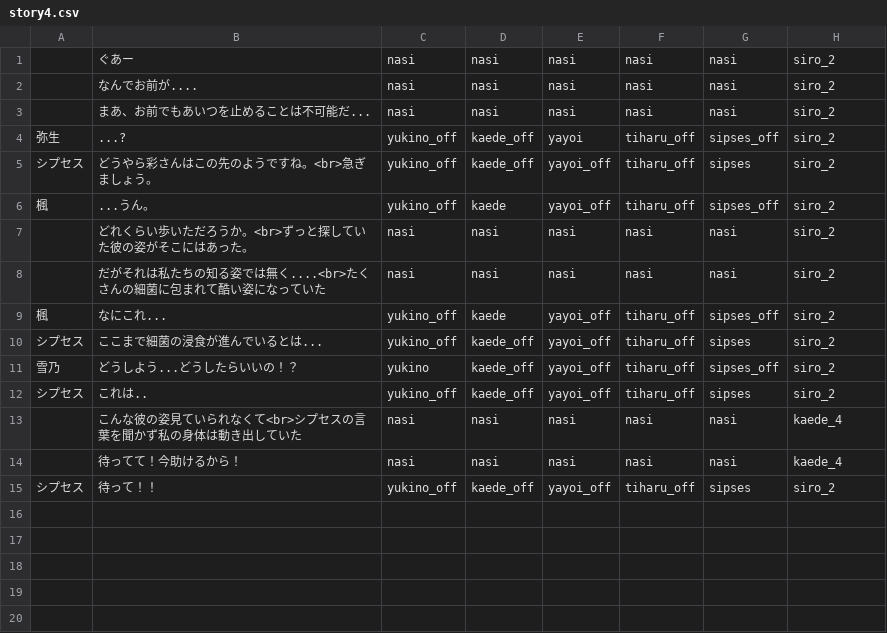
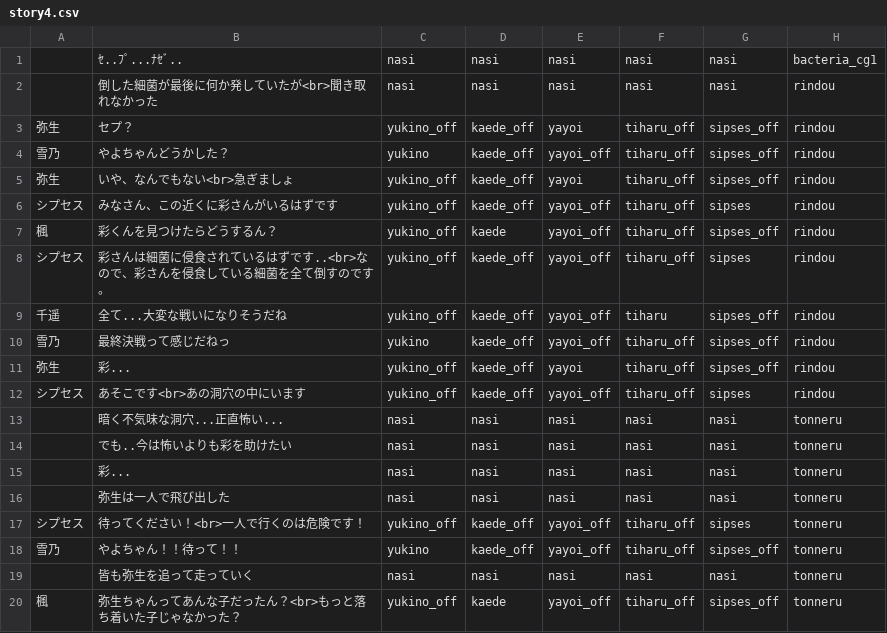
Before and after one commit to mline-lab/typing, a CSV file: STORY_yayoi/csv/story4.csv, drawn as a sheet; only a part is shown; the diff covers the shown part only.

```diff
--- a/STORY_yayoi/csv/story4.csv
+++ b/STORY_yayoi/csv/story4.csv
@@ -1,15 +1,20 @@
-;ぐあー;nasi;nasi;nasi;nasi;nasi;siro_2;;;
-;なんでお前が....;nasi;nasi;nasi;nasi;nasi;siro_2;;;
-;まあ、お前でもあいつを止めることは不可能だ...;nasi;nasi;nasi;nasi;nasi;siro_2;;;
-弥生;...?;yukino_off;kaede_off;yayoi;tiharu_off;sipses_off;siro_2;;;
-シプセス;どうやら彩さんはこの先のようですね。<br>急ぎましょう。;yukino_off;kaede_off;yayoi_off;tiharu_off;sipses;siro_2;;;
-楓;...うん。;yukino_off;kaede;yayoi_off;tiharu_off;sipses_off;siro_2;;;
-;どれくらい歩いただろうか。<br>ずっと探していた彼の姿がそこにはあった。;nasi;nasi;nasi;nasi;nasi;siro_2;;;
-;だがそれは私たちの知る姿では無く....<br>たくさんの細菌に包まれて酷い姿になっていた;nasi;nasi;nasi;nasi;nasi;siro_2;;;
-楓;なにこれ...;yukino_off;kaede;yayoi_off;tiharu_off;sipses_off;siro_2;;;
-シプセス;ここまで細菌の浸食が進んでいるとは...;yukino_off;kaede_off;yayoi_off;tiharu_off;sipses;siro_2;;;
-雪乃;どうしよう...どうしたらいいの！？;yukino;kaede_off;yayoi_off;tiharu_off;sipses_off;siro_2;;;
-シプセス;これは..;yukino_off;kaede_off;yayoi_off;tiharu_off;sipses;siro_2;;;
-;こんな彼の姿見ていられなくて<br>シプセスの言葉を聞かず私の身体は動き出していた;nasi;nasi;nasi;nasi;nasi;kaede_4;;;
-;待ってて！今助けるから！;nasi;nasi;nasi;nasi;nasi;kaede_4;;;
-シプセス;待って！！;yukino_off;kaede_off;yayoi_off;tiharu_off;sipses;siro_2;;;
+;ｾ..ﾌﾟ...ﾅｾﾞ..;nasi;nasi;nasi;nasi;nasi;bacteria_cg1;;;
+;倒した細菌が最後に何か発していたが<br>聞き取れなかった;nasi;nasi;nasi;nasi;nasi;rindou;;;
+弥生;セプ？;yukino_off;kaede_off;yayoi;tiharu_off;sipses_off;rindou;;;
+雪乃;やよちゃんどうかした？;yukino;kaede_off;yayoi_off;tiharu_off;sipses_off;rindou;;;
+弥生;いや、なんでもない<br>急ぎましょ;yukino_off;kaede_off;yayoi;tiharu_off;sipses_off;rindou;;;
+シプセス;みなさん、この近くに彩さんがいるはずです;yukino_off;kaede_off;yayoi_off;tiharu_off;sipses;rindou;;;
+楓;彩くんを見つけたらどうするん？;yukino_off;kaede;yayoi_off;tiharu_off;sipses_off;rindou;;;
+シプセス;彩さんは細菌に侵食されているはずです..<br>なので、彩さんを侵食している細菌を全て倒すのです。;yukino_off;kaede_off;yayoi_off;tiharu_off;sipses;rindou;;;
+千遥;全て...大変な戦いになりそうだね;yukino_off;kaede_off;yayoi_off;tiharu;sipses_off;rindou;;;
+雪乃;最終決戦って感じだねっ;yukino;kaede_off;yayoi_off;tiharu_off;sipses_off;rindou;;;
+弥生;彩...;yukino_off;kaede_off;yayoi;tiharu_off;sipses_off;rindou;;;
+シプセス;あそこです<br>あの洞穴の中にいます;yukino_off;kaede_off;yayoi_off;tiharu_off;sipses;rindou;;;
+;暗く不気味な洞穴...正直怖い...;nasi;nasi;nasi;nasi;nasi;tonneru;;;
+;でも..今は怖いよりも彩を助けたい;nasi;nasi;nasi;nasi;nasi;tonneru;;;
+;彩...;nasi;nasi;nasi;nasi;nasi;tonneru;;;
+;弥生は一人で飛び出した;nasi;nasi;nasi;nasi;nasi;tonneru;;;
+シプセス;待ってください！<br>一人で行くのは危険です！;yukino_off;kaede_off;yayoi_off;tiharu_off;sipses;tonneru;;;
+雪乃;やよちゃん！！待って！！;yukino;kaede_off;yayoi_off;tiharu_off;sipses_off;tonneru;;;
+;皆も弥生を追って走っていく;nasi;nasi;nasi;nasi;nasi;tonneru;;;
+楓;弥生ちゃんってあんな子だったん？<br>もっと落ち着いた子じゃなかった？;yukino_off;kaede;yayoi_off;tiharu_off;sipses_off;tonneru;;;
```
Also changed, not shown: 2 added rows elsewhere in this file, STORY_yayoi/csv/story5.csv, STORY_yayoi/csv/story6_bad.csv, 5 other files.
